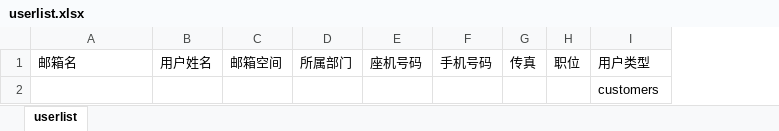
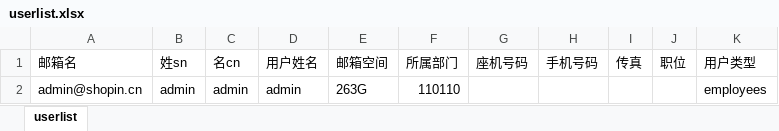
Before and after one commit to j10y/itss, an Excel workbook: branches/dev_new/10_UAC/WebRoot/user/userlist.xlsx, sheet userlist, drawn as a sheet; values as stored, in another font and other column widths than the file's, no borders; removed rows and columns are numbered as before the commit, all else as after; the diff names each change by its address in the sheet, - before the commit and + after, or states it on an @@ line.

```diff
--- a/branches/dev_new/10_UAC/WebRoot/user/userlist.xlsx (sheet userlist)
+++ b/branches/dev_new/10_UAC/WebRoot/user/userlist.xlsx (sheet userlist)
+column B (姓sn), empty
+column C (名cn), empty
-row 2:  |  |  |  |  |  |  |  | customers
+row 2: admin@shopin.cn | admin | admin | admin | 263G | 110110 |  |  |  |  | employees
```
Also changed, not shown: 7 other files.
